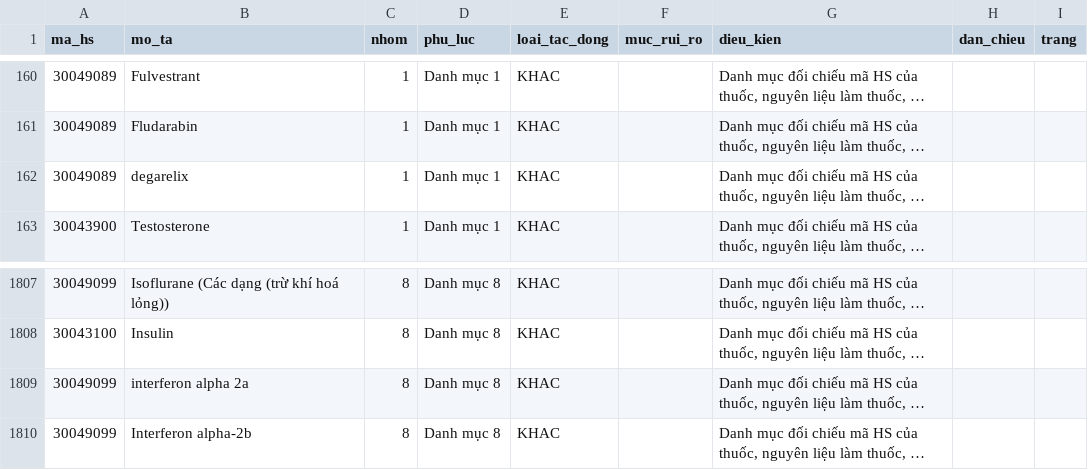
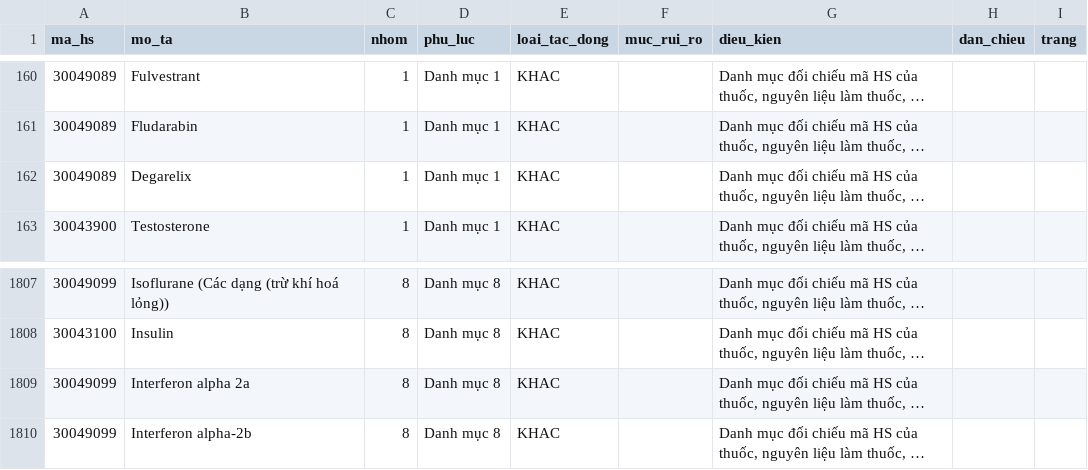
Before and after one commit to ozvietnam/oz-wiki-plhq, a CSV file: danh-muc/09-2024-tt-byt.csv, drawn as a sheet; only a part is shown, gaps mark what is left out; long unchanged cells end in …; the diff names each change by its address in the sheet, - before the commit and + after, or states it on an @@ line.

Commit message:
danh-muc-hs: ghép ngữ cảnh nhóm cha cho 333 dòng Loại khác trên 765-qd-bct-2019.csv và sửa 11 dòng cắt chữ/lệch ngoặc trên 5 bảng (OZV-1685) (#548)
- Ghép ngữ cảnh nhóm cha đầy đủ (nhóm 4 số, phân nhóm cha, phân nhóm con) theo Phụ lục DOCX gốc 765/QĐ-BCT và Biểu thuế TT 31/2022/TT-BTC cho toàn bộ 333 dòng Loại khác cộc lốc trên danh-muc/765-qd-bct-2019.csv (333 -> 0 dòng, giữ nguyên 1.407 dòng dữ liệu).
- Sửa dứt điểm 11 dòng cắt chữ, lệch dấu ngoặc đơn và viết thường đầu câu trên 5 bảng: 17-2023-tt-bnnptnt.csv (4 dòng: L394, L415, L422, L449), 27-2026-tt-bnnmt.csv (3 dòng: L74, L473, L474), 33-2026-tt-bct.csv (1 dòng: L8), 16-2024-tt-byt.csv (1 dòng: L33), 09-2024-tt-byt.csv (2 dòng: L162, L1809).
- Cả 6 bảng đạt bad_lower=0, bad_paren=0, dan_chieu trống 100%.

Co-authored-by: Paperclip tho-bo-ba-01 (OZ) <oz-tho@oz.noi-bo>
Co-authored-by: Paperclip <noreply@paperclip.ing>

```diff
--- a/danh-muc/09-2024-tt-byt.csv
+++ b/danh-muc/09-2024-tt-byt.csv
-B162 (mo_ta): degarelix
+B162 (mo_ta): Degarelix
-B1809 (mo_ta): interferon alpha 2a
+B1809 (mo_ta): Interferon alpha 2a
```
Also changed, not shown: danh-muc/16-2024-tt-byt.csv, danh-muc/17-2023-tt-bnnptnt.csv, 3 other files.
